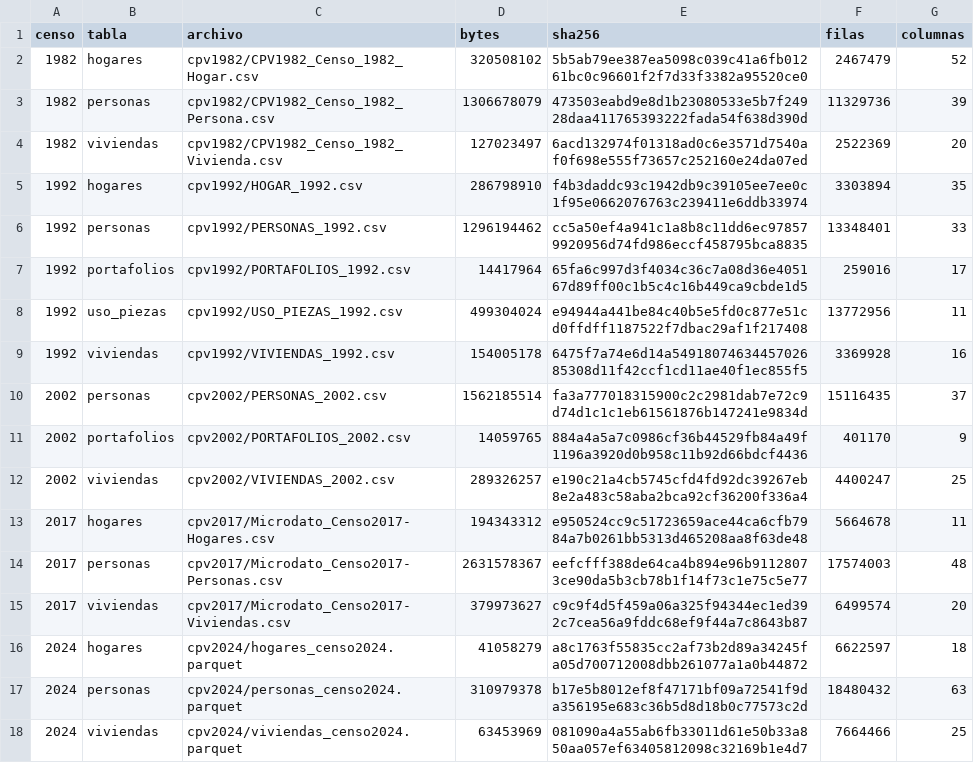
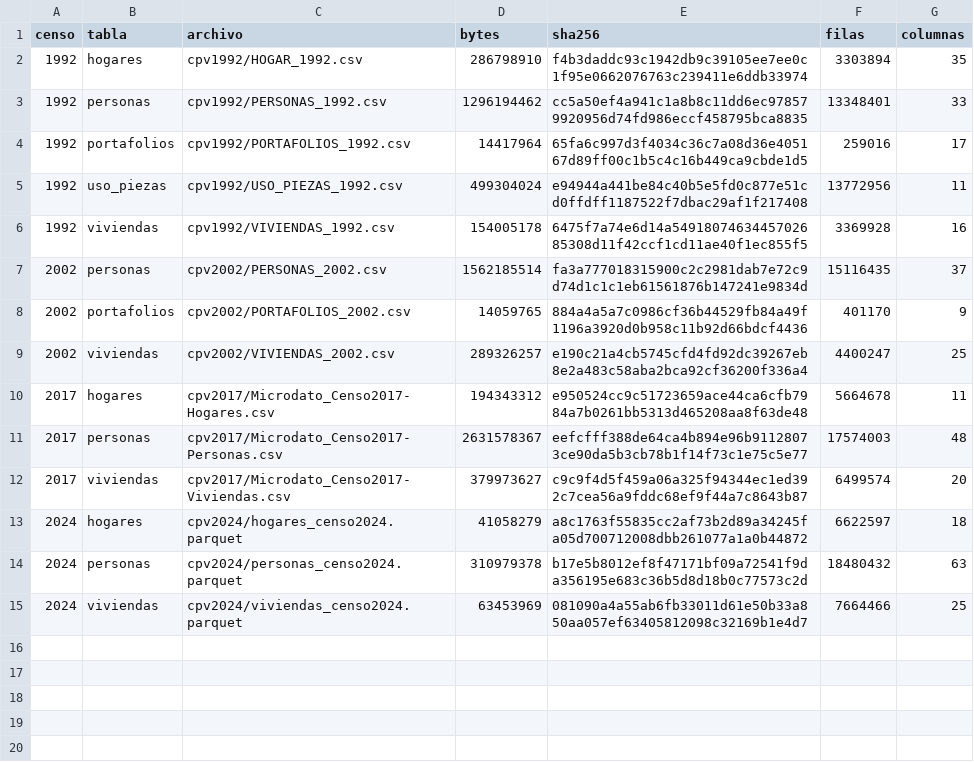
Before and after one commit to edgardo-cerda/censos-chile, a CSV file: metadatos/inventario/archivos.csv, drawn as a sheet; the diff names each change by its address in the sheet, - before the commit and + after, or states it on an @@ line.

```diff
--- a/metadatos/inventario/archivos.csv
+++ b/metadatos/inventario/archivos.csv
-row 2: 1982 | hogares | cpv1982/CPV1982_Censo_1982_Hogar.csv | 320508102 | 5b5ab79ee387ea5098c039c41a6fb01261bc0c96601f2f7d33f3382a95520ce0 | 2467479 | 52
-row 3: 1982 | personas | cpv1982/CPV1982_Censo_1982_Persona.csv | 1306678079 | 473503eabd9e8d1b23080533e5b7f24928daa411765393222fada54f638d390d | 11329736 | 39
-row 4: 1982 | viviendas | cpv1982/CPV1982_Censo_1982_Vivienda.csv | 127023497 | 6acd132974f01318ad0c6e3571d7540af0f698e555f73657c252160e24da07ed | 2522369 | 20
```
Also changed, not shown: metadatos/concordancia/concordancia_microdatos.csv, 20 other files.
